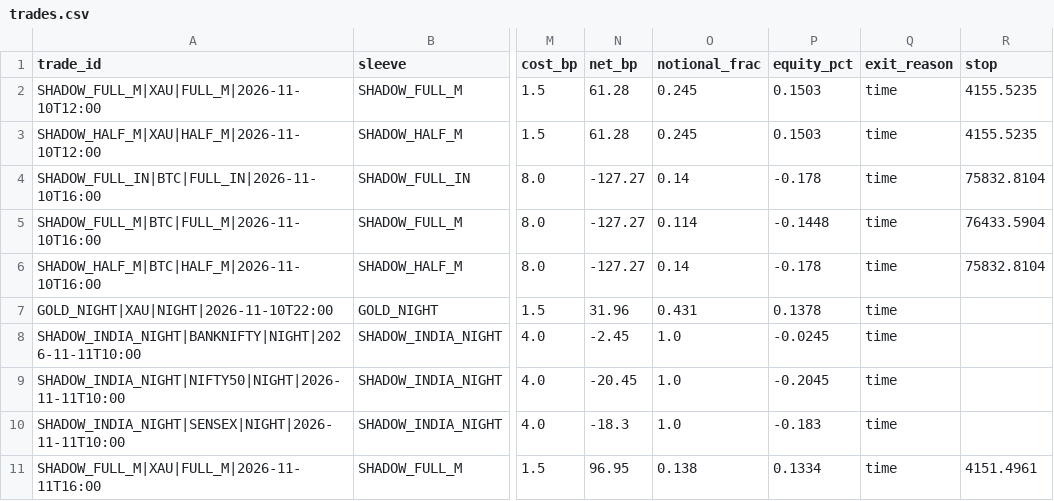
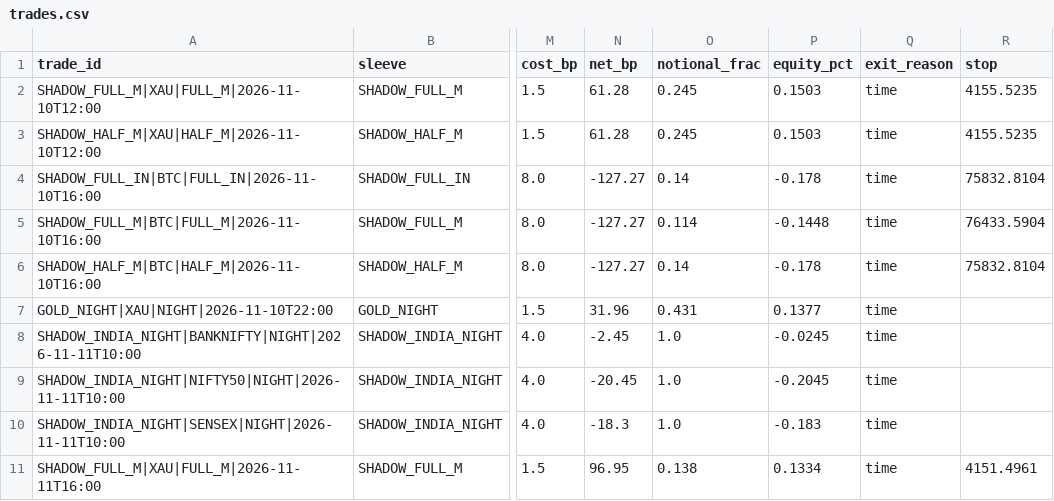
Before and after one commit to findaviator-cloud/trishika-trading, a CSV file: data/paper/trades.csv, drawn as a sheet; only a part is shown, gaps mark what is left out; the diff covers the shown part only; the diff names each change by its address in the sheet, - before the commit and + after, or states it on an @@ line.

```diff
--- a/data/paper/trades.csv
+++ b/data/paper/trades.csv
-P7 (equity_pct): 0.1378
+P7 (equity_pct): 0.1377
```
Also changed, not shown: 19 edited cells elsewhere in this file, data/paper/pattern_log.csv, 2 other files.
